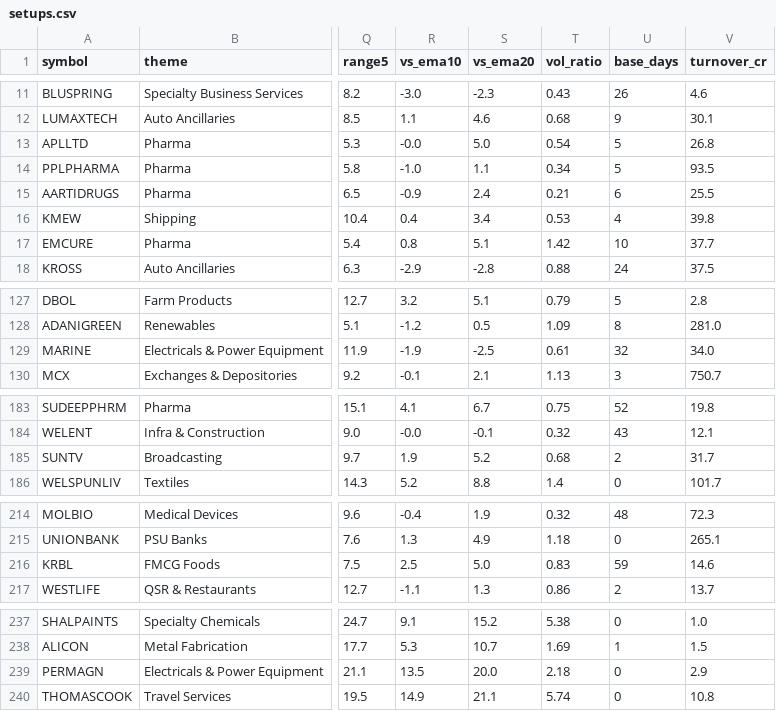
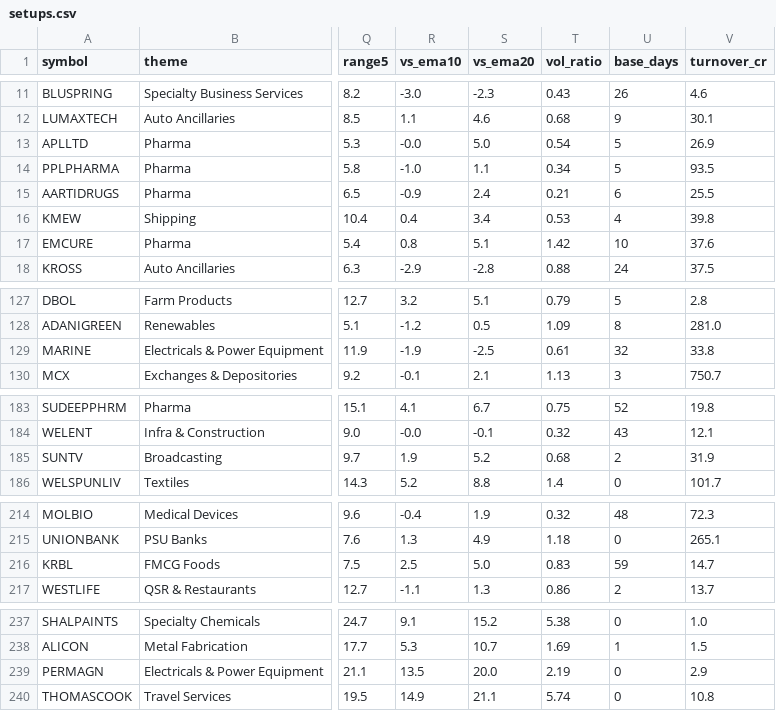
Before and after one commit to trustyliar/nse-sector-rotation, a CSV file: derived/setups.csv, drawn as a sheet; only a part is shown, gaps mark what is left out; the diff covers the shown part only; the diff names each change by its address in the sheet, - before the commit and + after, or states it on an @@ line.

```diff
--- a/derived/setups.csv
+++ b/derived/setups.csv
-V13 (turnover_cr): 26.8
+V13 (turnover_cr): 26.9
-V17 (turnover_cr): 37.7
+V17 (turnover_cr): 37.6
-V129 (turnover_cr): 34.0
+V129 (turnover_cr): 33.8
-V185 (turnover_cr): 31.7
+V185 (turnover_cr): 31.9
-V216 (turnover_cr): 14.6
+V216 (turnover_cr): 14.7
-T239 (vol_ratio): 2.18
+T239 (vol_ratio): 2.19
```
Also changed, not shown: 14 edited cells elsewhere in this file, 7 other files.
